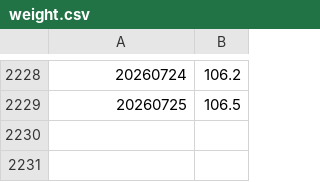
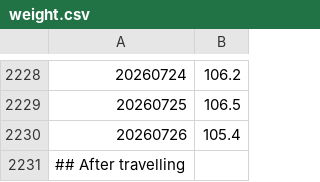
Before and after one commit to MarkStringer/walk, a CSV file: weight.csv, drawn as a sheet; only a part is shown, gaps mark what is left out.

Commit message:
Add walks and weight loss

```diff
--- a/weight.csv
+++ b/weight.csv
@@ -2229 +2229,3 @@
 20260725	106.5
+20260726	105.4
+## After travelling
```
